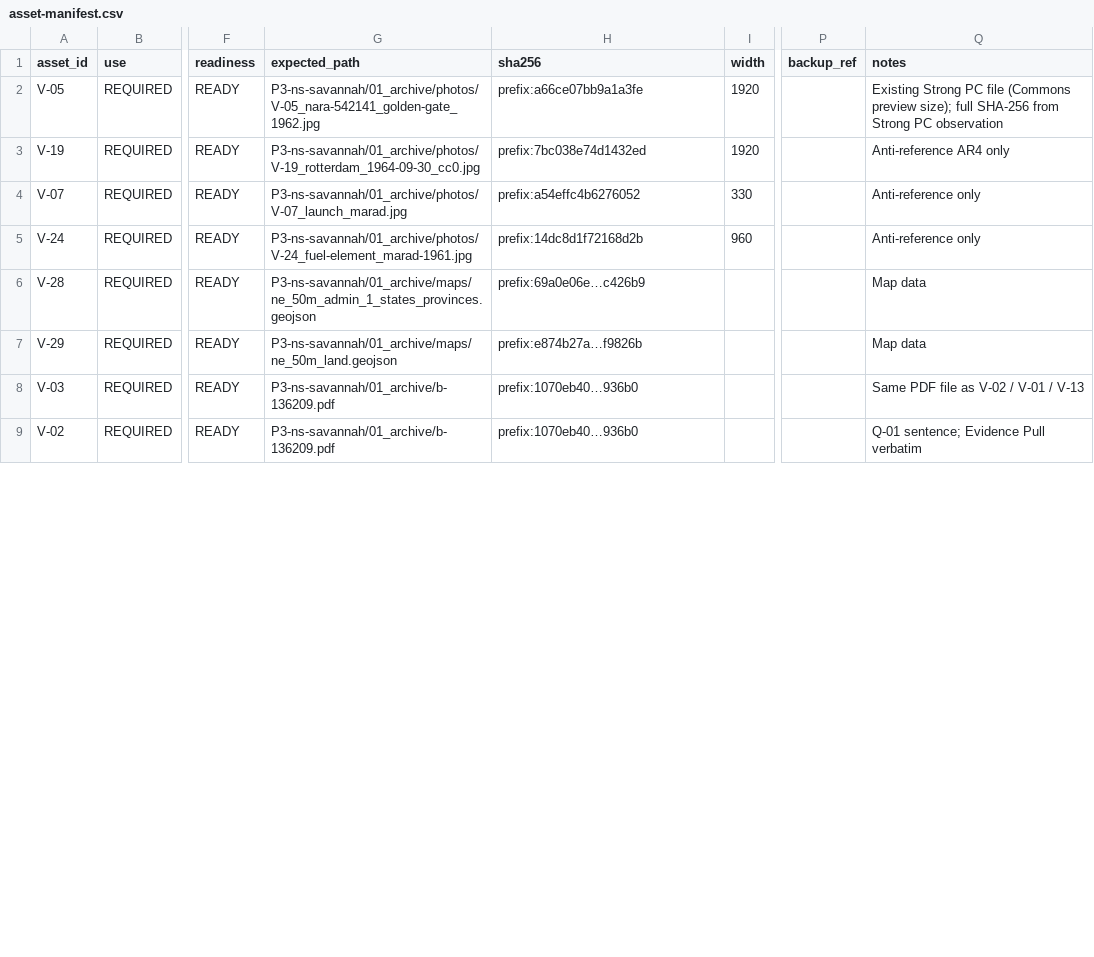
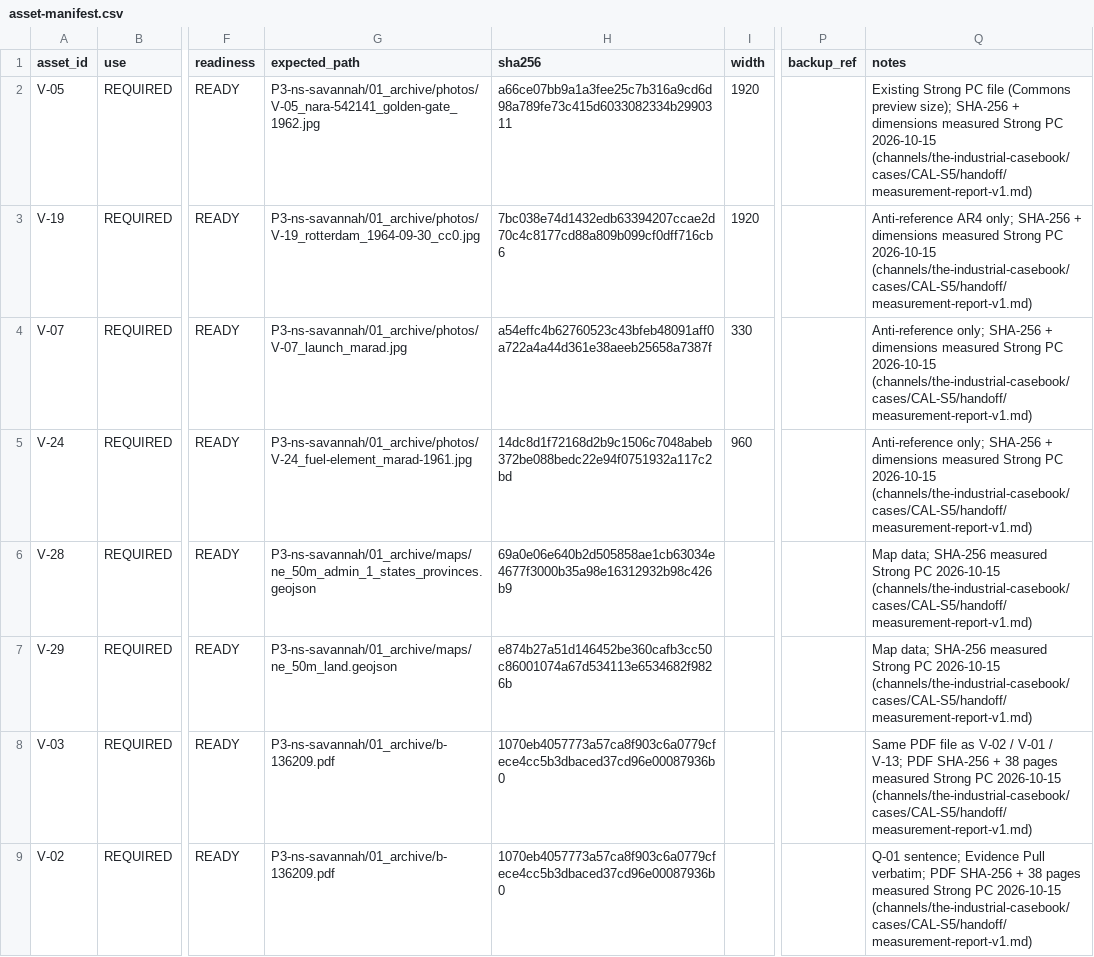
Before and after one commit to Maglorex/ai-media-company-os, a CSV file: channels/the-industrial-casebook/cases/CAL-S5/handoff/asset-manifest.csv, drawn as a sheet; only a part is shown, gaps mark what is left out; the diff covers the shown part only; the diff names each change by its address in the sheet, - before the commit and + after, or states it on an @@ line.

```diff
--- a/channels/the-industrial-casebook/cases/CAL-S5/handoff/asset-manifest.csv
+++ b/channels/the-industrial-casebook/cases/CAL-S5/handoff/asset-manifest.csv
-H2 (sha256): prefix:a66ce07bb9a1a3fe
+H2 (sha256): a66ce07bb9a1a3fee25c7b316a9cd6d98a789fe73c415d6033082334b2990311
-Q2 (notes): …preview size); full SHA-256 from Strong PC observation
+Q2 (notes): …preview size); SHA-256 + dimensions measured Strong PC 2026-10-15 (channels/the-industrial-casebook/cases/CAL-S5/handoff/measurement-report-v1.md)
-H3 (sha256): prefix:7bc038e74d1432ed
+H3 (sha256): 7bc038e74d1432edb63394207ccae2d70c4c8177cd88a809b099cf0dff716cb6
-Q3 (notes): Anti-reference AR4 only
+Q3 (notes): Anti-reference AR4 only; SHA-256 + dimensions measured Strong PC 2026-10-15 (channels/the-industrial-casebook/cases/CAL-S5/handoff/measurement-report-v1.md)
-H4 (sha256): prefix:a54effc4b6276052
+H4 (sha256): a54effc4b62760523c43bfeb48091aff0a722a4a44d361e38aeeb25658a7387f
-Q4:Q5 (notes): Anti-reference only
+Q4:Q5 (notes): Anti-reference only; SHA-256 + dimensions measured Strong PC 2026-10-15 (channels/the-industrial-casebook/cases/CAL-S5/handoff/measurement-report-v1.md)
-H5 (sha256): prefix:14dc8d1f72168d2b
+H5 (sha256): 14dc8d1f72168d2b9c1506c7048abeb372be088bedc22e94f0751932a117c2bd
-H6 (sha256): prefix:69a0e06e…c426b9
+H6 (sha256): 69a0e06e640b2d505858ae1cb63034e4677f3000b35a98e16312932b98c426b9
-Q6:Q7 (notes): Map data
+Q6:Q7 (notes): Map data; SHA-256 measured Strong PC 2026-10-15 (channels/the-industrial-casebook/cases/CAL-S5/handoff/measurement-report-v1.md)
-H7 (sha256): prefix:e874b27a…f9826b
+H7 (sha256): e874b27a51d146452be360cafb3cc50c86001074a67d534113e6534682f9826b
-H8:H9 (sha256): prefix:1070eb40…936b0
+H8:H9 (sha256): 1070eb4057773a57ca8f903c6a0779cfece4cc5b3dbaced37cd96e00087936b0
-Q8 (notes): …V-01 / V-13
+Q8 (notes): …V-01 / V-13; PDF SHA-256 + 38 pages measured Strong PC 2026-10-15 (channels/the-industrial-casebook/cases/CAL-S5/handoff/measurement-report-v1.md)
-Q9 (notes): …Evidence Pull verbatim
+Q9 (notes): …Evidence Pull verbatim; PDF SHA-256 + 38 pages measured Strong PC 2026-10-15 (channels/the-industrial-casebook/cases/CAL-S5/handoff/measurement-report-v1.md)
```
Also changed, not shown: 42 edited cells elsewhere in this file, channels/the-industrial-casebook/cases/CAL-S5/rights-ledger.csv, company/state/artifact-registry.csv, 1 other file.
